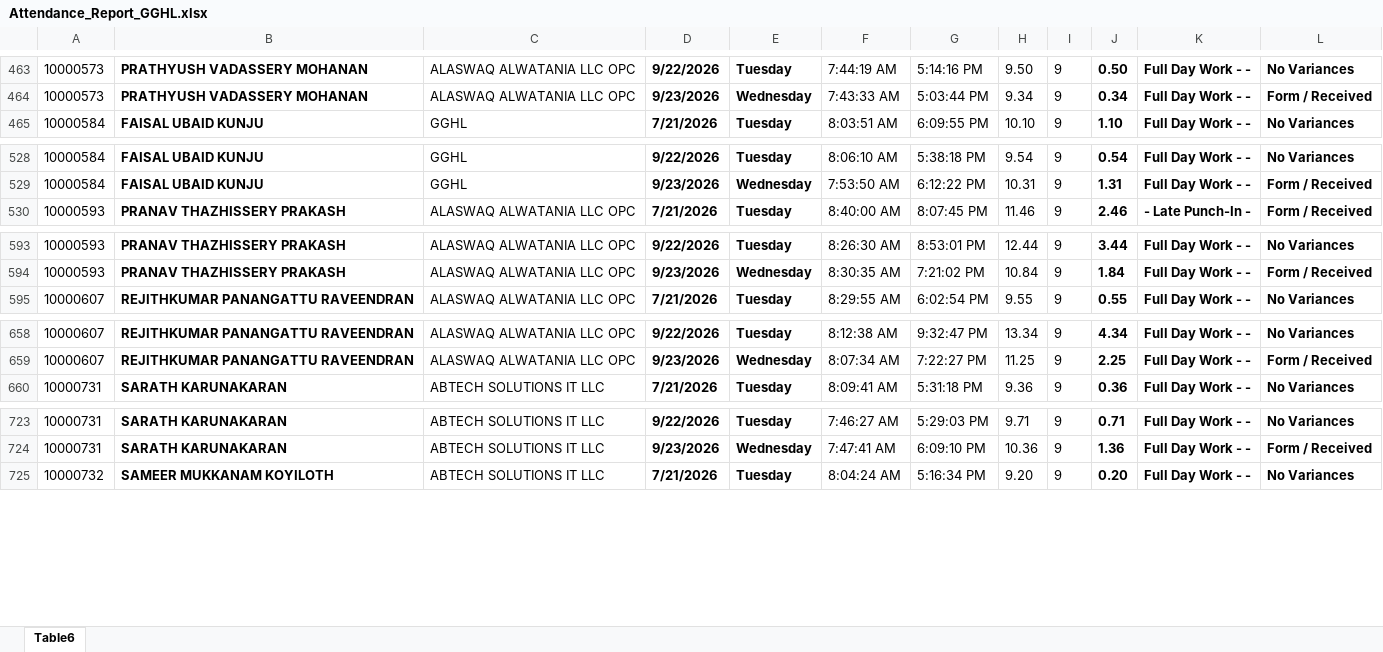
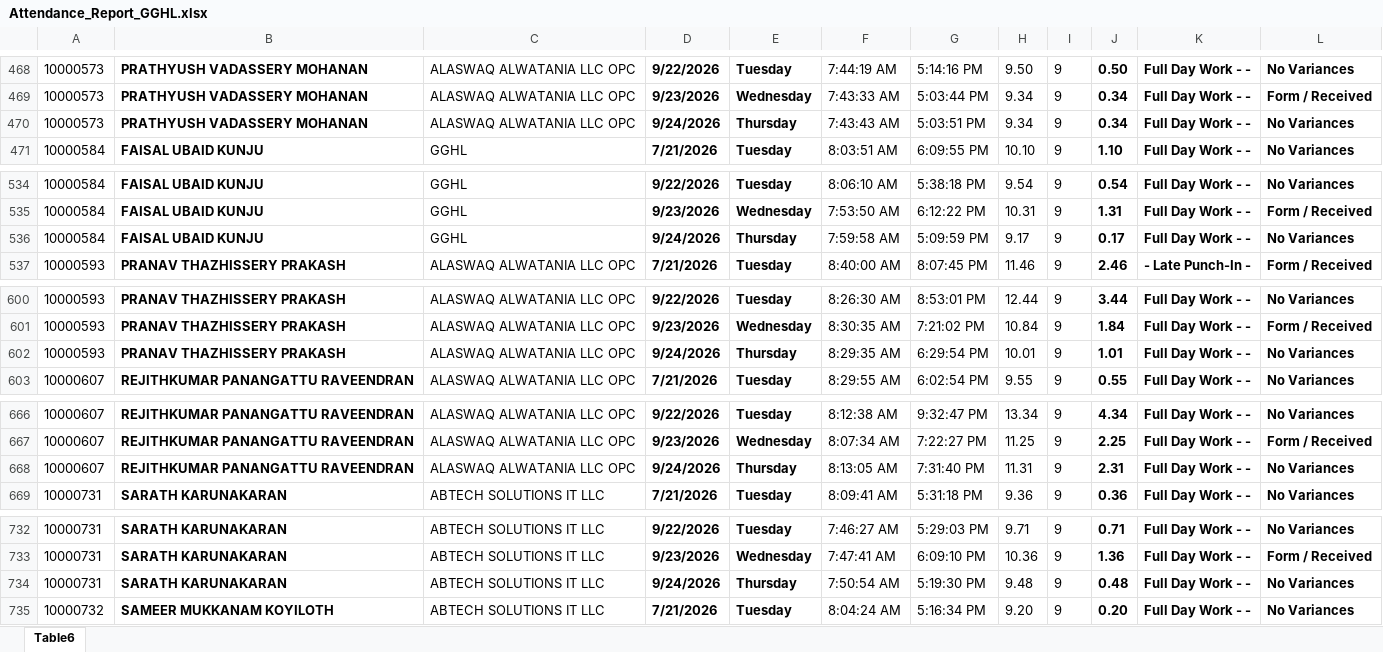
Before and after one commit to p-gghl/attendance, an Excel workbook: Attendance_Report_GGHL.xlsx, sheet Table6, drawn as a sheet; only a part is shown, gaps mark what is left out; values as stored, in another font and other column widths than the file's, no borders; charts and pictures and conditional formats and table styles not drawn; the diff covers the shown part only; the diff names each change by its address in the sheet, - before the commit and + after, or states it on an @@ line.

```diff
--- a/Attendance_Report_GGHL.xlsx (sheet Table6)
+++ b/Attendance_Report_GGHL.xlsx (sheet Table6)
+row 470: 10000573 | PRATHYUSH VADASSERY MOHANAN | ALASWAQ ALWATANIA LLC OPC | 9/24/2026 | Thursday | 7:43:43 AM | 5:03:51 PM | 9.34 | 9 | 0.34 | Full Day Work - - | No Variances
+row 536: 10000584 | FAISAL UBAID KUNJU | GGHL | 9/24/2026 | Thursday | 7:59:58 AM | 5:09:59 PM | 9.17 | 9 | 0.17 | Full Day Work - - | No Variances
+row 602: 10000593 | PRANAV THAZHISSERY PRAKASH | ALASWAQ ALWATANIA LLC OPC | 9/24/2026 | Thursday | 8:29:35 AM | 6:29:54 PM | 10.01 | 9 | 1.01 | Full Day Work - - | No Variances
+row 668: 10000607 | REJITHKUMAR PANANGATTU RAVEENDRAN | ALASWAQ ALWATANIA LLC OPC | 9/24/2026 | Thursday | 8:13:05 AM | 7:31:40 PM | 11.31 | 9 | 2.31 | Full Day Work - - | No Variances
+row 734: 10000731 | SARATH KARUNAKARAN | ABTECH SOLUTIONS IT LLC | 9/24/2026 | Thursday | 7:50:54 AM | 5:19:30 PM | 9.48 | 9 | 0.48 | Full Day Work - - | No Variances
```
Also changed, not shown: 88 added rows elsewhere in this sheet.
